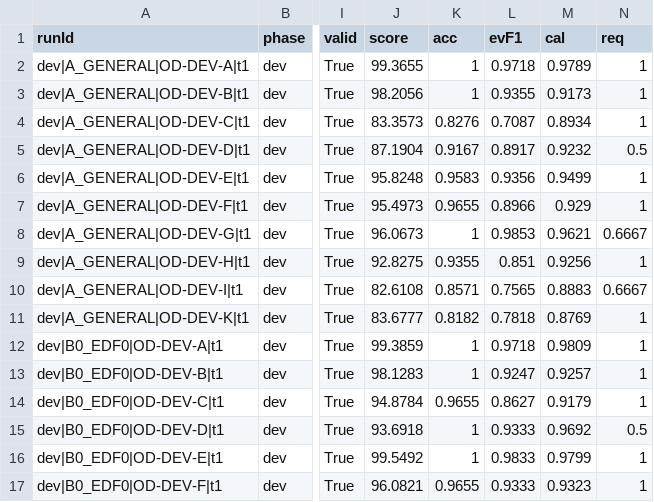
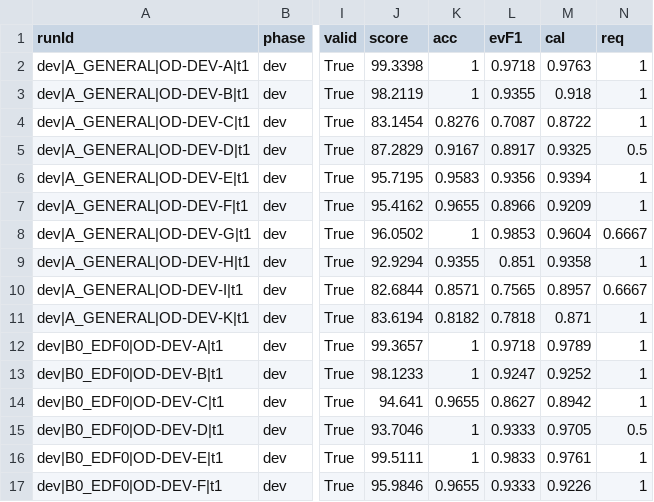
Before and after one commit to kemiller2002/echelon-diagnostic-framework, a CSV file: research/2026-framework-improvement/experiments/scored/dev/runs.csv, drawn as a sheet; only a part is shown, gaps mark what is left out; the diff covers the shown part only; the diff names each change by its address in the sheet, - before the commit and + after, or states it on an @@ line.

```diff
--- a/research/2026-framework-improvement/experiments/scored/dev/runs.csv
+++ b/research/2026-framework-improvement/experiments/scored/dev/runs.csv
-J2 (score): 99.3655
+J2 (score): 99.3398
-M2 (cal): 0.9789
+M2 (cal): 0.9763
-J3 (score): 98.2056
+J3 (score): 98.2119
-M3 (cal): 0.9173
+M3 (cal): 0.918
-J4 (score): 83.3573
+J4 (score): 83.1454
-M4 (cal): 0.8934
+M4 (cal): 0.8722
-J5 (score): 87.1904
+J5 (score): 87.2829
-M5 (cal): 0.9232
+M5 (cal): 0.9325
-J6 (score): 95.8248
+J6 (score): 95.7195
-M6 (cal): 0.9499
+M6 (cal): 0.9394
-J7 (score): 95.4973
+J7 (score): 95.4162
-M7 (cal): 0.929
+M7 (cal): 0.9209
-J8 (score): 96.0673
+J8 (score): 96.0502
-M8 (cal): 0.9621
+M8 (cal): 0.9604
-J9 (score): 92.8275
+J9 (score): 92.9294
-M9 (cal): 0.9256
+M9 (cal): 0.9358
-J10 (score): 82.6108
+J10 (score): 82.6844
-M10 (cal): 0.8883
+M10 (cal): 0.8957
-J11 (score): 83.6777
+J11 (score): 83.6194
-M11 (cal): 0.8769
+M11 (cal): 0.871
-J12 (score): 99.3859
+J12 (score): 99.3657
-M12 (cal): 0.9809
+M12 (cal): 0.9789
-J13 (score): 98.1283
+J13 (score): 98.1233
-M13 (cal): 0.9257
+M13 (cal): 0.9252
-J14 (score): 94.8784
+J14 (score): 94.641
-M14 (cal): 0.9179
+M14 (cal): 0.8942
-J15 (score): 93.6918
+J15 (score): 93.7046
-M15 (cal): 0.9692
+M15 (cal): 0.9705
-J16 (score): 99.5492
+J16 (score): 99.5111
-M16 (cal): 0.9799
+M16 (cal): 0.9761
-J17 (score): 96.0821
+J17 (score): 95.9846
-M17 (cal): 0.9323
+M17 (cal): 0.9226
```
Also changed, not shown: 128 edited cells elsewhere in this file, research/2026-framework-improvement/evidence/claims-and-evidence.csv, research/2026-framework-improvement/experiments/experiment-register.csv, 16 other files.
